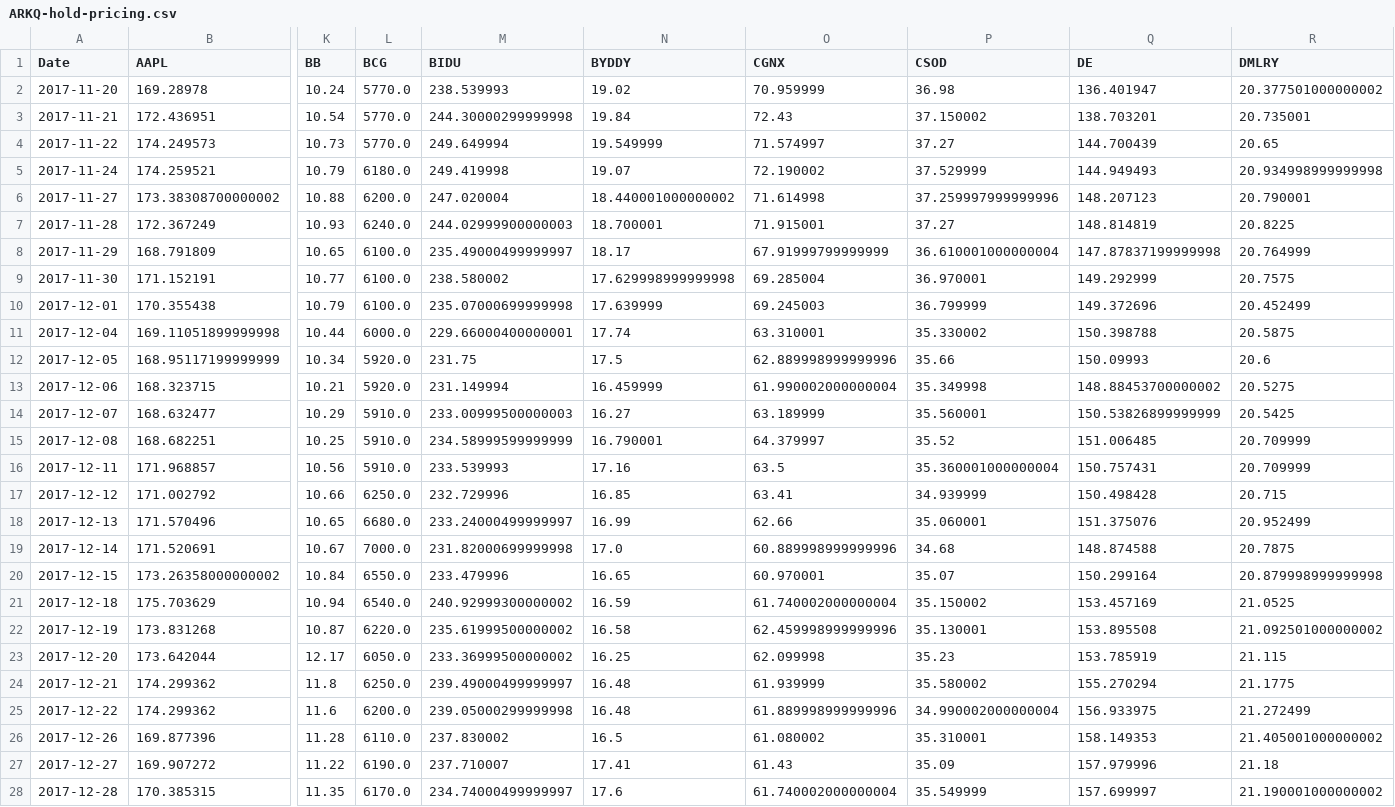
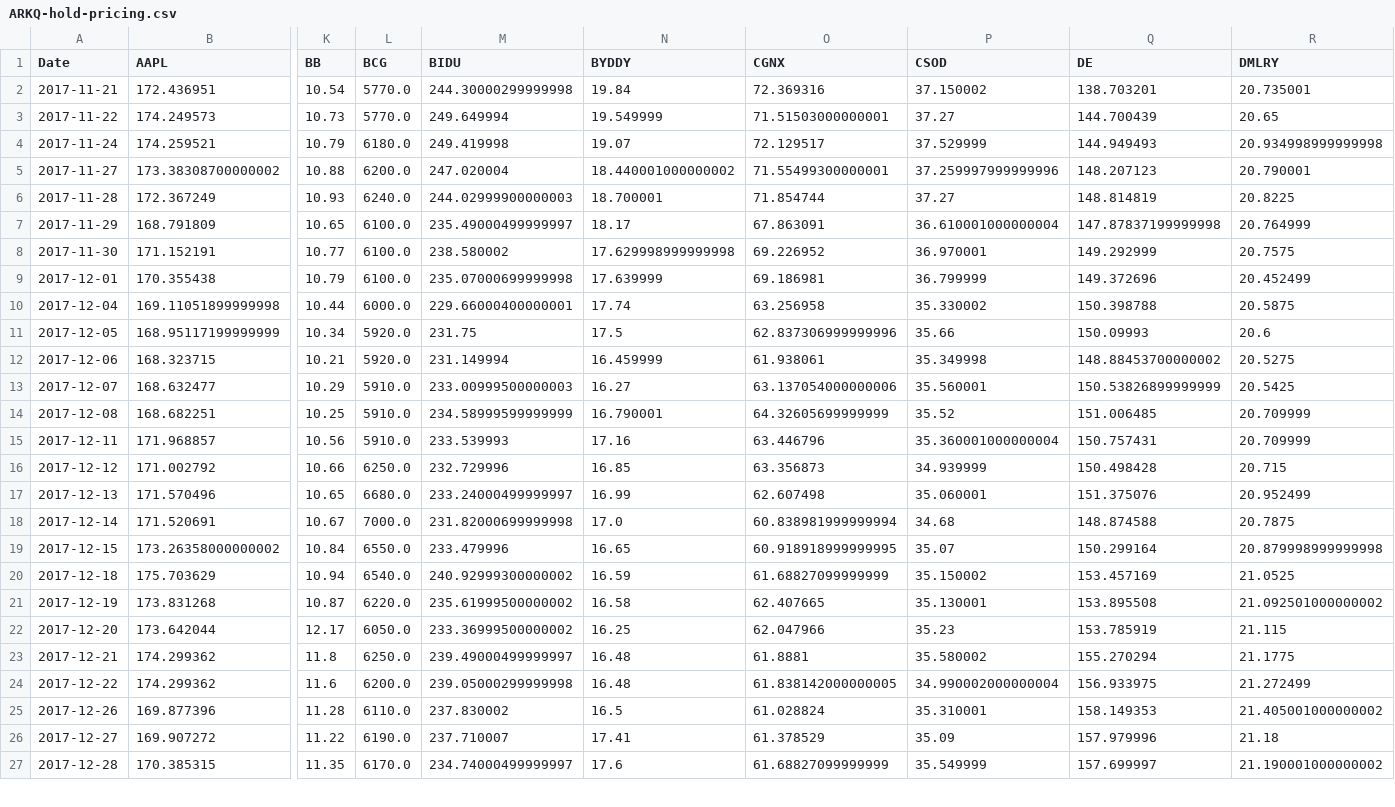
Before and after one commit to Yeess/quantum, a CSV file: pricing/ARKQ-hold-pricing.csv, drawn as a sheet; only a part is shown, gaps mark what is left out; removed rows and columns are numbered as before the commit, all else as after; rows hold the shown columns only; the diff covers the shown part only; the diff names each change by its address in the sheet, - before the commit and + after, or states it on an @@ line.

```diff
--- a/pricing/ARKQ-hold-pricing.csv
+++ b/pricing/ARKQ-hold-pricing.csv
-row 2: 2017-11-20 | 169.28978 | 10.24 | 5770.0 | 238.539993 | 19.02 | 70.959999 | 36.98 | 136.401947 | 20.377501000000002
-O2 (CGNX): 72.43
+O2 (CGNX): 72.369316
-O3 (CGNX): 71.574997
+O3 (CGNX): 71.51503000000001
-O4 (CGNX): 72.190002
+O4 (CGNX): 72.129517
-O5 (CGNX): 71.614998
+O5 (CGNX): 71.55499300000001
-O6 (CGNX): 71.915001
+O6 (CGNX): 71.854744
-O7 (CGNX): 67.91999799999999
+O7 (CGNX): 67.863091
-O8 (CGNX): 69.285004
+O8 (CGNX): 69.226952
-O9 (CGNX): 69.245003
+O9 (CGNX): 69.186981
-O10 (CGNX): 63.310001
+O10 (CGNX): 63.256958
-O11 (CGNX): 62.889998999999996
+O11 (CGNX): 62.837306999999996
-O12 (CGNX): 61.990002000000004
+O12 (CGNX): 61.938061
-O13 (CGNX): 63.189999
+O13 (CGNX): 63.137054000000006
-O14 (CGNX): 64.379997
+O14 (CGNX): 64.32605699999999
-O15 (CGNX): 63.5
+O15 (CGNX): 63.446796
-O16 (CGNX): 63.41
+O16 (CGNX): 63.356873
-O17 (CGNX): 62.66
+O17 (CGNX): 62.607498
-O18 (CGNX): 60.889998999999996
+O18 (CGNX): 60.838981999999994
-O19 (CGNX): 60.970001
+O19 (CGNX): 60.918918999999995
-O20 (CGNX): 61.740002000000004
+O20 (CGNX): 61.68827099999999
-O21 (CGNX): 62.459998999999996
+O21 (CGNX): 62.407665
-O22 (CGNX): 62.099998
+O22 (CGNX): 62.047966
-O23 (CGNX): 61.939999
+O23 (CGNX): 61.8881
-O24 (CGNX): 61.889998999999996
+O24 (CGNX): 61.838142000000005
-O25 (CGNX): 61.080002
+O25 (CGNX): 61.028824
-O26 (CGNX): 61.43
+O26 (CGNX): 61.378529
-O27 (CGNX): 61.740002000000004
+O27 (CGNX): 61.68827099999999
```
Also changed, not shown: 1 added row and 41 edited cells elsewhere in this file, pricing/ARKK-hold-pricing.csv, pricing/ARKW-hold-pricing.csv, 16 other files.
